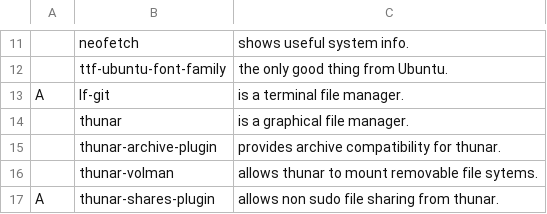
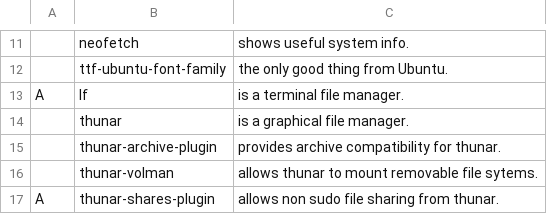
Before and after one commit to kvorschk/karbs, a CSV file: progs.csv, drawn as a sheet; only a part is shown, gaps mark what is left out; the diff names each change by its address in the sheet, - before the commit and + after, or states it on an @@ line.

Commit message:
changed lf-git to lf

```diff
--- a/progs.csv
+++ b/progs.csv
-B13: lf-git
+B13: lf
```
